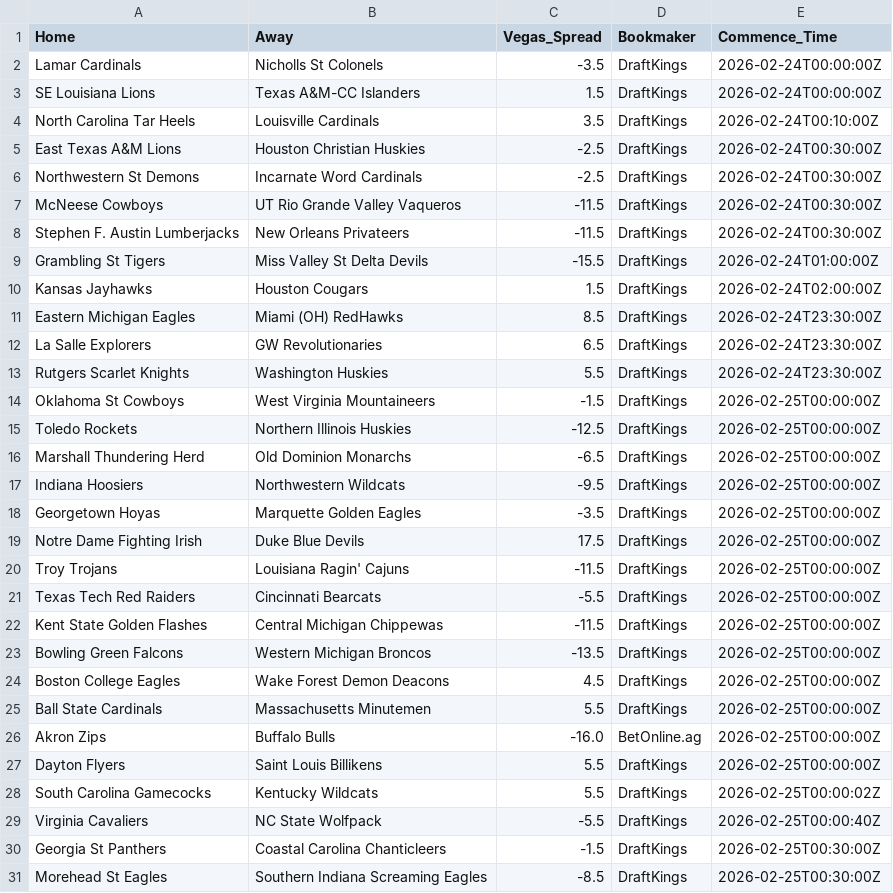
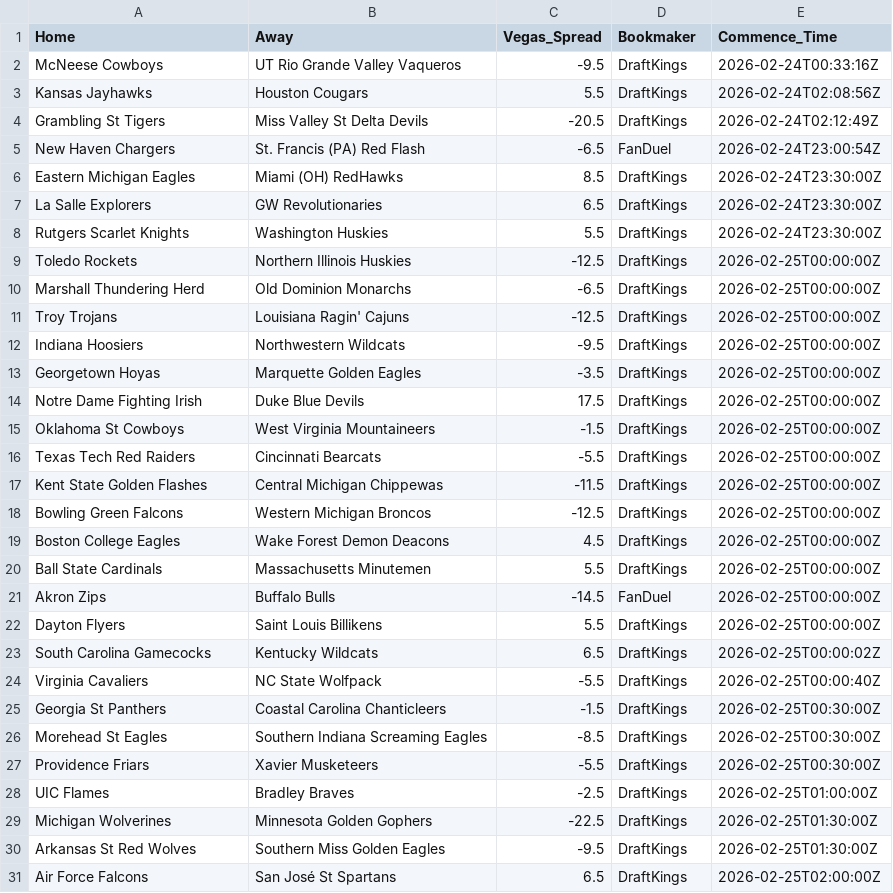
Before and after one commit to Vision919/cbb-sharp-data, a CSV file: vegas_odds.csv, drawn as a sheet; only a part is shown; the shorter side is filled out with more unchanged rows; the diff covers the shown part only.

Commit message:
Vegas Update 2026-02-23 21:30:57.882479

```diff
--- a/vegas_odds.csv
+++ b/vegas_odds.csv
@@ -1,11 +1,6 @@
 Home,Away,Vegas_Spread,Bookmaker,Commence_Time
-Lamar Cardinals,Nicholls St Colonels,-3.5,DraftKings,2026-02-24T00:00:00Z
-SE Louisiana Lions,Texas A&M-CC Islanders,1.5,DraftKings,2026-02-24T00:00:00Z
-North Carolina Tar Heels,Louisville Cardinals,3.5,DraftKings,2026-02-24T00:10:00Z
-East Texas A&M Lions,Houston Christian Huskies,-2.5,DraftKings,2026-02-24T00:30:00Z
-Northwestern St Demons,Incarnate Word Cardinals,-2.5,DraftKings,2026-02-24T00:30:00Z
-McNeese Cowboys,UT Rio Grande Valley Vaqueros,-11.5,DraftKings,2026-02-24T00:30:00Z
-Stephen F. Austin Lumberjacks,New Orleans Privateers,-11.5,DraftKings,2026-02-24T00:30:00Z
-Grambling St Tigers,Miss Valley St Delta Devils,-15.5,DraftKings,2026-02-24T01:00:00Z
-Kansas Jayhawks,Houston Cougars,1.5,DraftKings,2026-02-24T02:00:00Z
+McNeese Cowboys,UT Rio Grande Valley Vaqueros,-9.5,DraftKings,2026-02-24T00:33:16Z
+Kansas Jayhawks,Houston Cougars,5.5,DraftKings,2026-02-24T02:08:56Z
+Grambling St Tigers,Miss Valley St Delta Devils,-20.5,DraftKings,2026-02-24T02:12:49Z
+New Haven Chargers,St. Francis (PA) Red Flash,-6.5,FanDuel,2026-02-24T23:00:54Z
 Eastern Michigan Eagles,Miami (OH) RedHawks,8.5,DraftKings,2026-02-24T23:30:00Z
@@ -13,5 +8,5 @@ La Salle Explorers,GW Revolutionaries,6.5,DraftKings,2026-02-24T23:30:00Z
 Rutgers Scarlet Knights,Washington Huskies,5.5,DraftKings,2026-02-24T23:30:00Z
-Oklahoma St Cowboys,West Virginia Mountaineers,-1.5,DraftKings,2026-02-25T00:00:00Z
 Toledo Rockets,Northern Illinois Huskies,-12.5,DraftKings,2026-02-25T00:00:00Z
 Marshall Thundering Herd,Old Dominion Monarchs,-6.5,DraftKings,2026-02-25T00:00:00Z
+Troy Trojans,Louisiana Ragin' Cajuns,-12.5,DraftKings,2026-02-25T00:00:00Z
 Indiana Hoosiers,Northwestern Wildcats,-9.5,DraftKings,2026-02-25T00:00:00Z
@@ -19,11 +14,11 @@ Georgetown Hoyas,Marquette Golden Eagles,-3.5,DraftKings,2026-02-25T00:00:00Z
 Notre Dame Fighting Irish,Duke Blue Devils,17.5,DraftKings,2026-02-25T00:00:00Z
-Troy Trojans,Louisiana Ragin' Cajuns,-11.5,DraftKings,2026-02-25T00:00:00Z
+Oklahoma St Cowboys,West Virginia Mountaineers,-1.5,DraftKings,2026-02-25T00:00:00Z
 Texas Tech Red Raiders,Cincinnati Bearcats,-5.5,DraftKings,2026-02-25T00:00:00Z
 Kent State Golden Flashes,Central Michigan Chippewas,-11.5,DraftKings,2026-02-25T00:00:00Z
-Bowling Green Falcons,Western Michigan Broncos,-13.5,DraftKings,2026-02-25T00:00:00Z
+Bowling Green Falcons,Western Michigan Broncos,-12.5,DraftKings,2026-02-25T00:00:00Z
 Boston College Eagles,Wake Forest Demon Deacons,4.5,DraftKings,2026-02-25T00:00:00Z
 Ball State Cardinals,Massachusetts Minutemen,5.5,DraftKings,2026-02-25T00:00:00Z
-Akron Zips,Buffalo Bulls,-16.0,BetOnline.ag,2026-02-25T00:00:00Z
+Akron Zips,Buffalo Bulls,-14.5,FanDuel,2026-02-25T00:00:00Z
 Dayton Flyers,Saint Louis Billikens,5.5,DraftKings,2026-02-25T00:00:00Z
-South Carolina Gamecocks,Kentucky Wildcats,5.5,DraftKings,2026-02-25T00:00:02Z
+South Carolina Gamecocks,Kentucky Wildcats,6.5,DraftKings,2026-02-25T00:00:02Z
 Virginia Cavaliers,NC State Wolfpack,-5.5,DraftKings,2026-02-25T00:00:40Z
```
Also changed, not shown: 2 edited cells elsewhere in this file.
